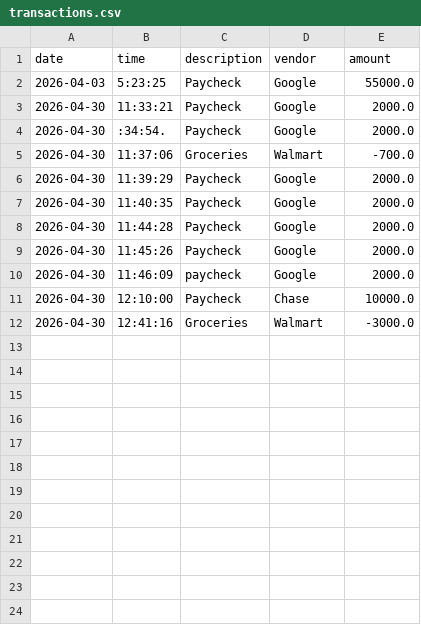
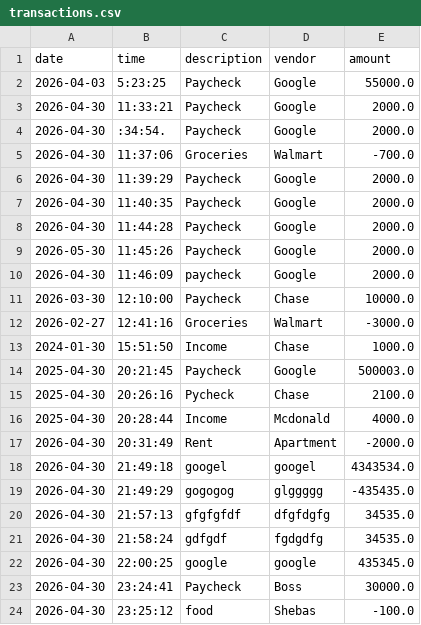
Before and after one commit to Lovitesfay/accounting-ledger-application, a CSV file: src/main/resources/transactions.csv, drawn as a sheet.

```diff
--- a/src/main/resources/transactions.csv
+++ b/src/main/resources/transactions.csv
@@ -8,5 +8,17 @@ date|time|description|vendor|amount
 2026-04-30|11:44:28|Paycheck|Google|2000.0
-2026-04-30|11:45:26|Paycheck|Google |2000.0
+2026-05-30|11:45:26|Paycheck|Google |2000.0
 2026-04-30|11:46:09|paycheck|Google|2000.0
-2026-04-30|12:10:00|Paycheck|Chase|10000.0
-2026-04-30|12:41:16|Groceries |Walmart |-3000.0
+2026-03-30|12:10:00|Paycheck|Chase|10000.0
+2026-02-27|12:41:16|Groceries |Walmart |-3000.0
+2024-01-30|15:51:50|Income|Chase |1000.0
+2025-04-30|20:21:45|Paycheck|Google|500003.0
+2025-04-30|20:26:16|Pycheck|Chase|2100.0
+2025-04-30|20:28:44|Income|Mcdonald|4000.0
+2026-04-30|20:31:49|Rent|Apartment|-2000.0
+2026-04-30|21:49:18|googel |googel|4343534.0
+2026-04-30|21:49:29|gogogog|glggggg|-435435.0
+2026-04-30|21:57:13|gfgfgfdf|dfgfdgfg|34535.0
+2026-04-30|21:58:24|gdfgdf|fgdgdfg|34535.0
+2026-04-30|22:00:25|google|google|435345.0
+2026-04-30|23:24:41|Paycheck |Boss|30000.0
+2026-04-30|23:25:12|food|Shebas|-100.0
```
Also changed, not shown: 2 other files.
